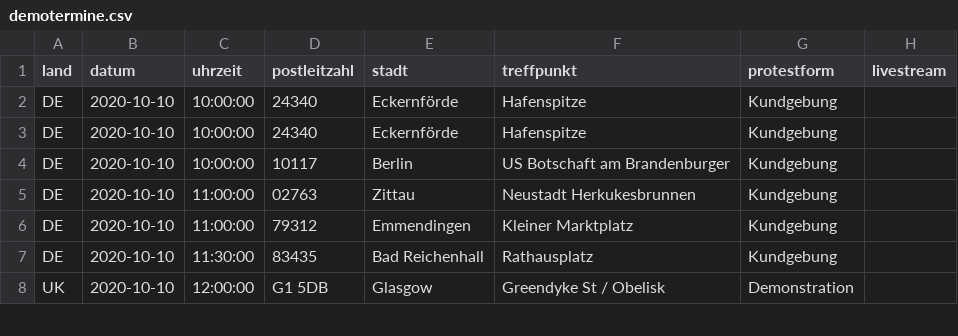
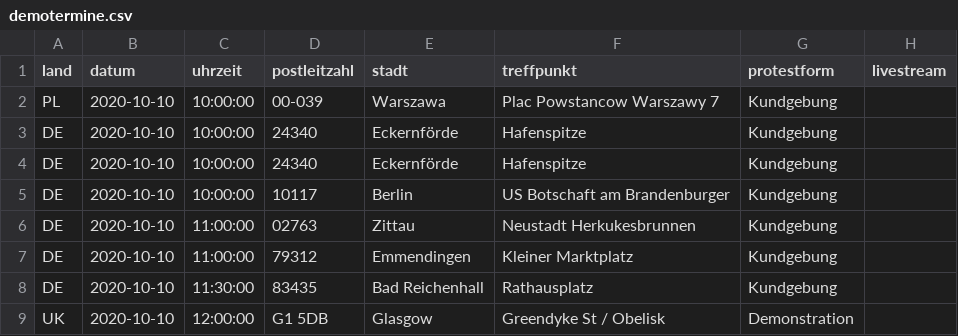
Before and after one commit to anonymous-tld/m.terminkalender.top, a CSV file: _data/demotermine.csv, drawn as a sheet; only a part is shown; the diff names each change by its address in the sheet, - before the commit and + after, or states it on an @@ line.

Commit message:
Update demotermine.csv from https://demo.terminkalender.top/demotermine.csv

```diff
--- a/_data/demotermine.csv
+++ b/_data/demotermine.csv
+row 2: PL | 2020-10-10 | 10:00:00 | 00-039 | Warszawa | Plac Powstancow Warszawy 7 | Kundgebung
```
